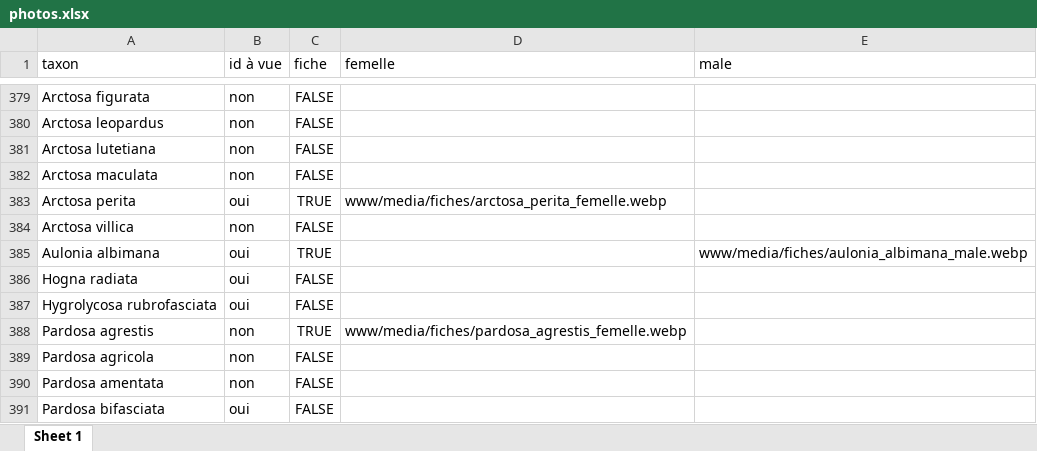
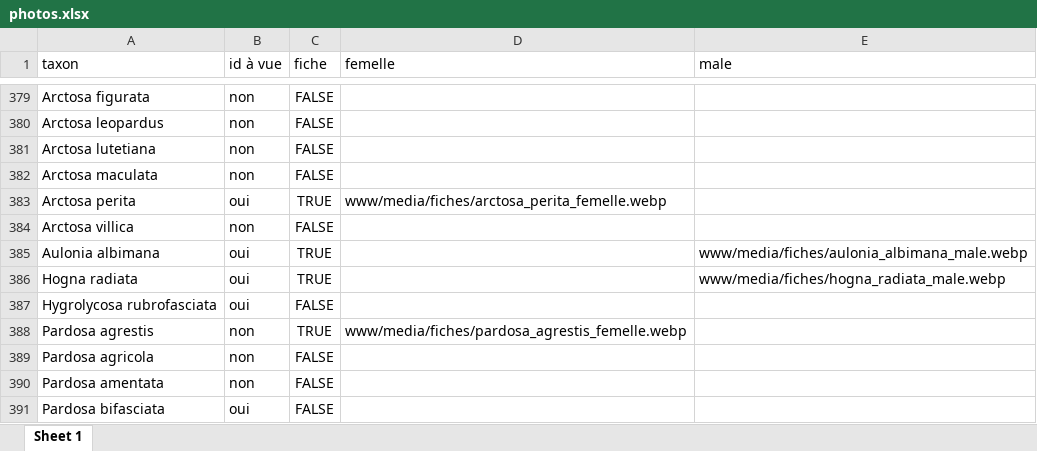
Before and after one commit to CedricMondy/araignees_idf, an Excel workbook: photos.xlsx, sheet Sheet 1, drawn as a sheet; only a part is shown, gaps mark what is left out; values as stored, in another font and other column widths than the file's, no borders; conditional formats and table styles not drawn; the diff names each change by its address in the sheet, - before the commit and + after, or states it on an @@ line.

Commit message:
ajoute Hogna radiata mâle

```diff
--- a/photos.xlsx (sheet Sheet 1)
+++ b/photos.xlsx (sheet Sheet 1)
-C386 (fiche): FALSE
+C386 (fiche): TRUE
-E386 (male): (empty)
+E386 (male): www/media/fiches/hogna_radiata_male.webp
```
Also changed, not shown: 1 other file.
